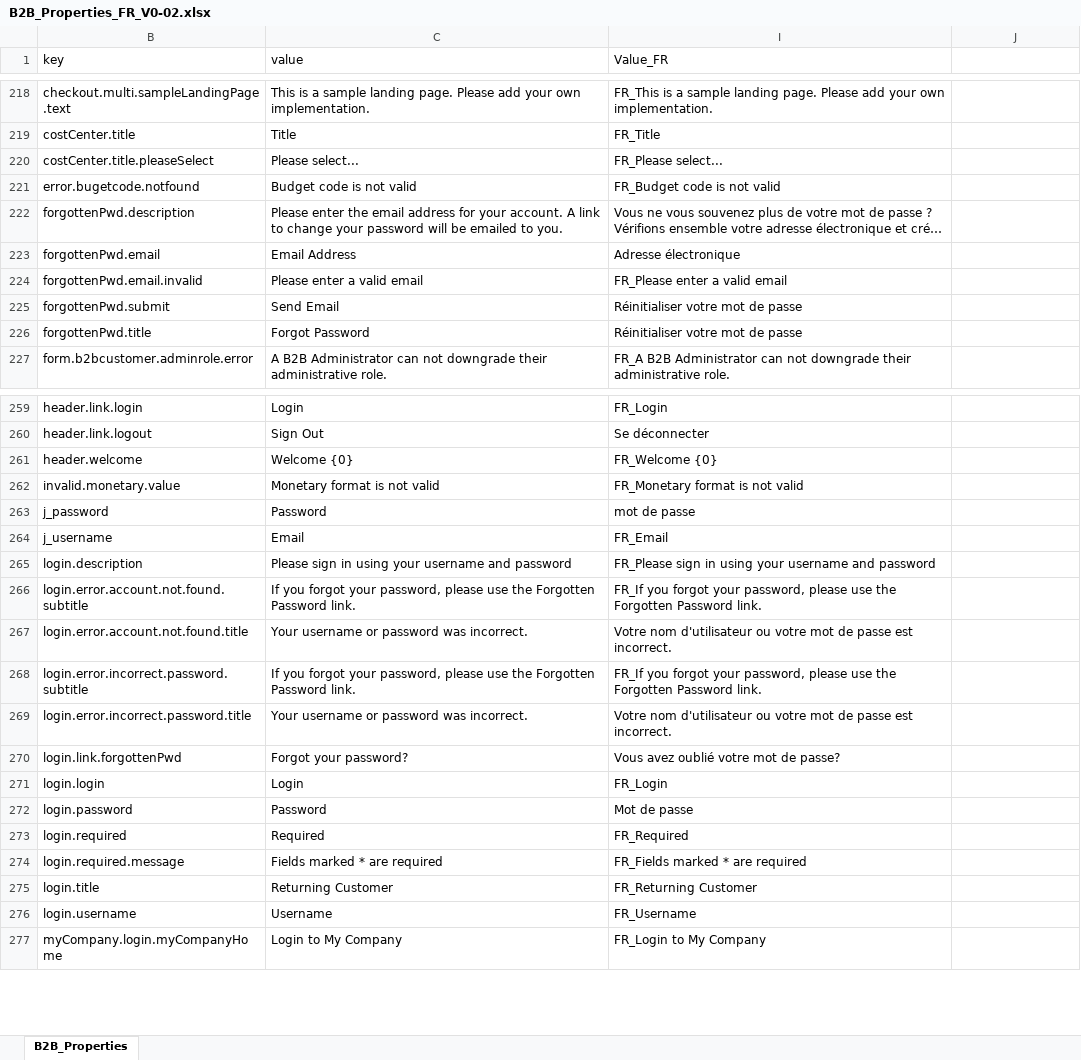
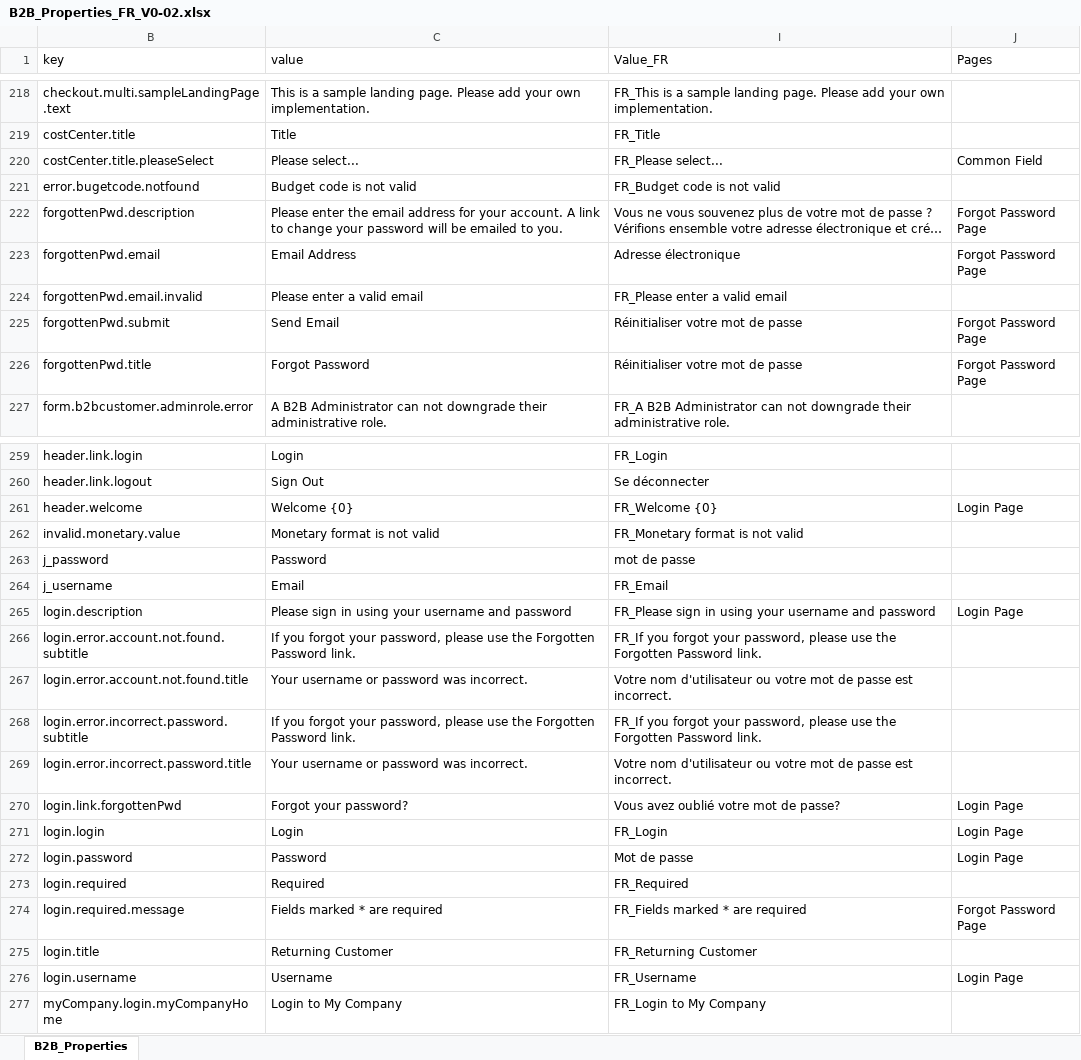
Before and after one commit to snehaagarwalcts/b2b-qa_Localization, an Excel workbook: B2B_Properties_FR_V0-02.xlsx, sheet B2B_Properties, drawn as a sheet; only a part is shown, gaps mark what is left out; long unchanged cells end in …; values as stored, in another font and other column widths than the file's, no cell formats; table styles not drawn; the diff covers the shown part only; the diff names each change by its address in the sheet, - before the commit and + after, or states it on an @@ line.

```diff
--- a/B2B_Properties_FR_V0-02.xlsx (sheet B2B_Properties)
+++ b/B2B_Properties_FR_V0-02.xlsx (sheet B2B_Properties)
-J1: (empty)
+J1: Pages
-J220 (Pages): (empty)
+J220 (Pages): Common Field
-J222:J223 (Pages): (empty)
+J222:J223 (Pages): Forgot Password Page
-J225:J226 (Pages): (empty)
+J225:J226 (Pages): Forgot Password Page
-J261 (Pages): (empty)
+J261 (Pages): Login Page
-J265 (Pages): (empty)
+J265 (Pages): Login Page
-J270:J272 (Pages): (empty)
+J270:J272 (Pages): Login Page
-J274 (Pages): (empty)
+J274 (Pages): Forgot Password Page
-J276 (Pages): (empty)
+J276 (Pages): Login Page
```
Also changed, not shown: 27 edited cells elsewhere in this sheet, cell formats, B2B_Properties_DE_V0-04.xlsx, B2B_Properties_ES_V0-02.xlsx, 4 other files.
